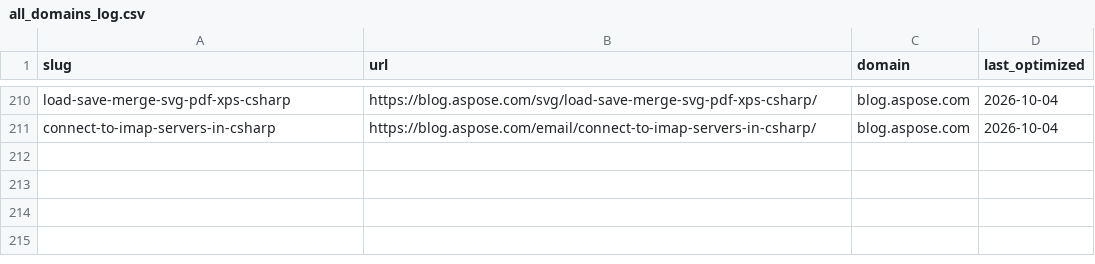
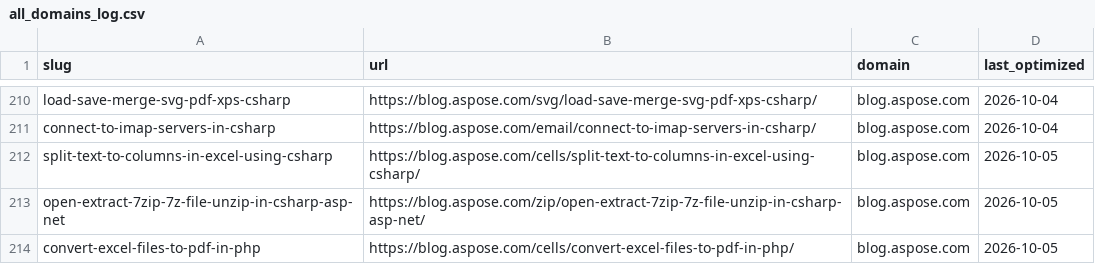
Before and after one commit to conholdate/blog-optimization-agent, a CSV file: logs/all_domains_log.csv, drawn as a sheet; only a part is shown, gaps mark what is left out; the diff names each change by its address in the sheet, - before the commit and + after, or states it on an @@ line.

Commit message:
Update optimization logs (aspose)

```diff
--- a/logs/all_domains_log.csv
+++ b/logs/all_domains_log.csv
+row 212: split-text-to-columns-in-excel-using-csharp | https://blog.aspose.com/cells/split-text-to-columns-in-excel-using-csharp/ | blog.aspose.com | 2026-10-05
+row 213: open-extract-7zip-7z-file-unzip-in-csharp-asp-net | https://blog.aspose.com/zip/open-extract-7zip-7z-file-unzip-in-csharp-asp-net/ | blog.aspose.com | 2026-10-05
+row 214: convert-excel-files-to-pdf-in-php | https://blog.aspose.com/cells/convert-excel-files-to-pdf-in-php/ | blog.aspose.com | 2026-10-05
```
Also changed, not shown: logs/aspose/blog_aspose_com.csv.
